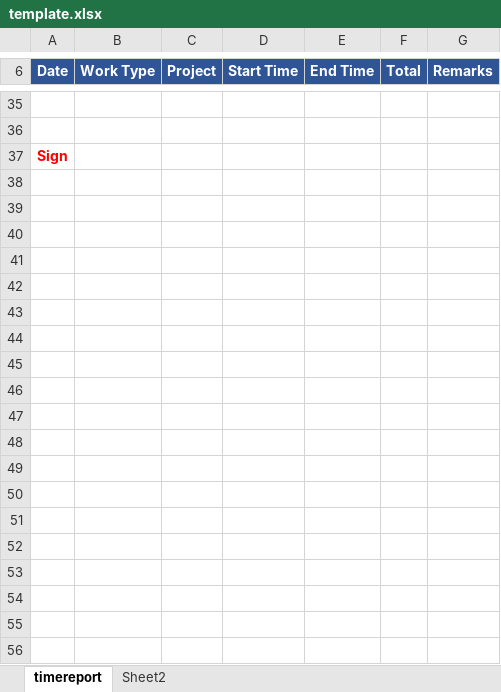
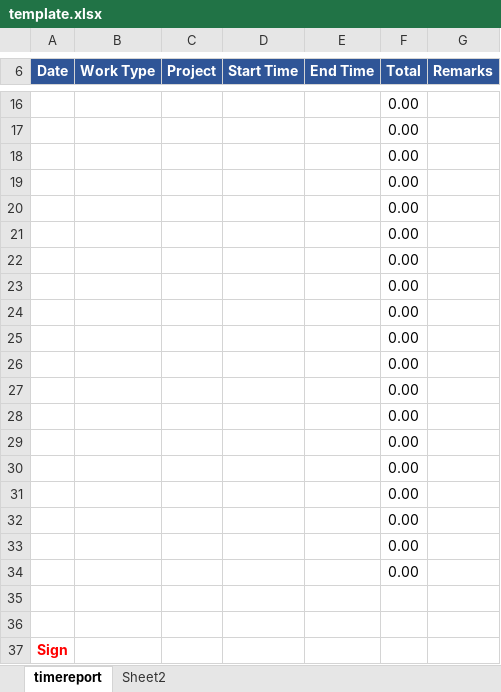
Before and after one commit to phich82/multiauth, an Excel workbook: storage/files/template.xlsx, sheet timereport, drawn as a sheet; only a part is shown, gaps mark what is left out; values as stored, in another font and other column widths than the file's, no borders; conditional formats and table styles not drawn; the diff covers the shown part only; the diff names each change by its address in the sheet, - before the commit and + after, or states it on an @@ line.

```diff
--- a/storage/files/template.xlsx (sheet timereport)
+++ b/storage/files/template.xlsx (sheet timereport)
+row 16:  |  |  |  |  | 0.00
+row 17:  |  |  |  |  | 0.00
+row 18:  |  |  |  |  | 0.00
+row 19:  |  |  |  |  | 0.00
+row 20:  |  |  |  |  | 0.00
+row 21:  |  |  |  |  | 0.00
+row 22:  |  |  |  |  | 0.00
+row 23:  |  |  |  |  | 0.00
+row 24:  |  |  |  |  | 0.00
+row 25:  |  |  |  |  | 0.00
+row 26:  |  |  |  |  | 0.00
+row 27:  |  |  |  |  | 0.00
+row 28:  |  |  |  |  | 0.00
+row 29:  |  |  |  |  | 0.00
+row 30:  |  |  |  |  | 0.00
+row 31:  |  |  |  |  | 0.00
+row 32:  |  |  |  |  | 0.00
+row 33:  |  |  |  |  | 0.00
+row 34:  |  |  |  |  | 0.00
```
Also changed, not shown: 9 added rows and 28 removed rows elsewhere in this sheet, storage/files/saved/output.xlsx, 2 other files.
